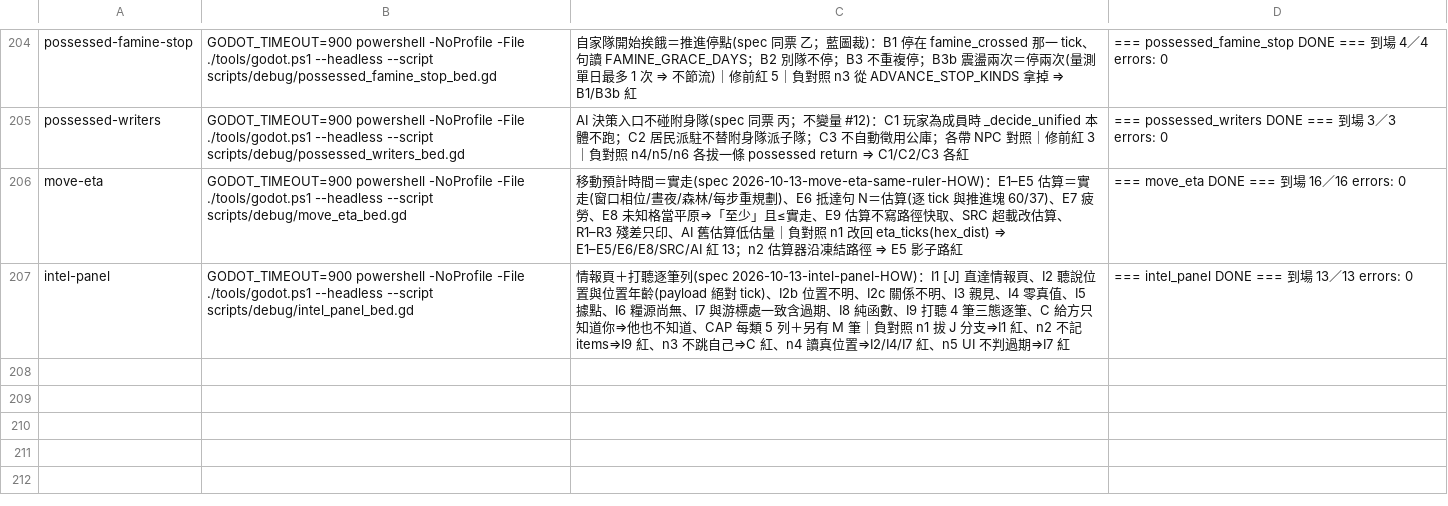
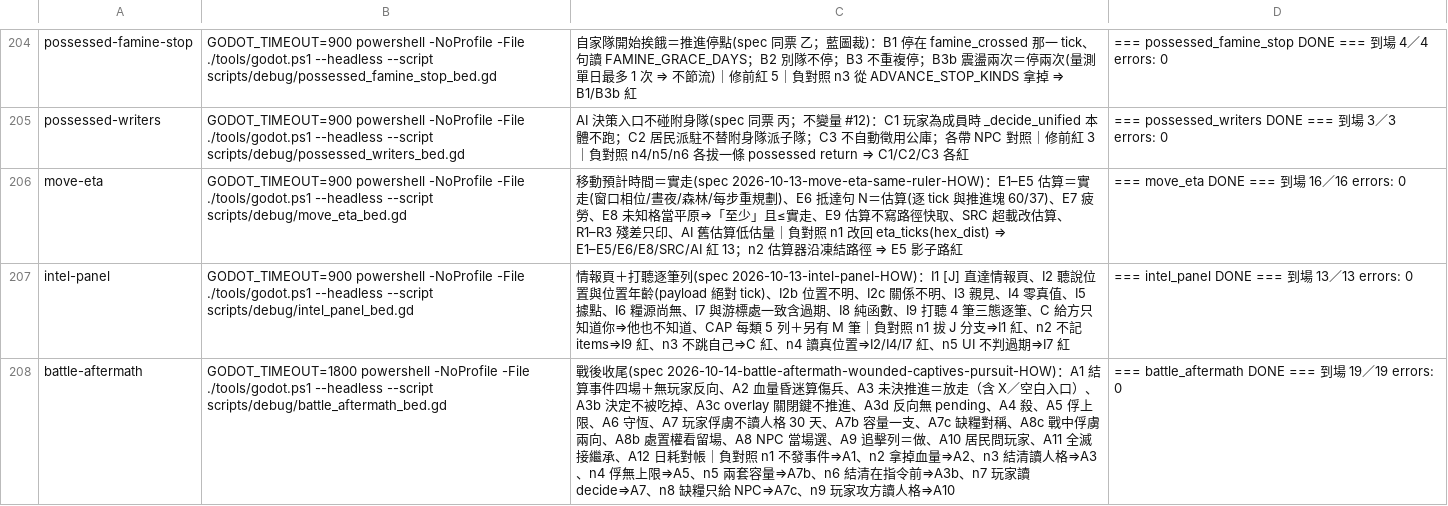
Before and after one commit to ivanlin630/demo, a TSV file: docs/process/merge-gates.tsv, drawn as a sheet; only a part is shown, gaps mark what is left out; the diff names each change by its address in the sheet, - before the commit and + after, or states it on an @@ line.

```diff
--- a/docs/process/merge-gates.tsv
+++ b/docs/process/merge-gates.tsv
+row 208: battle-aftermath | GODOT_TIMEOUT=1800 powershell -NoProfile -File ./tools/godot.ps1 --headless --script scripts/debug/battle_aftermath_bed.gd | 戰後收尾(spec 2026-10-14-battle-aftermath-wounded-captives-pursuit-HOW)：A1 結算事件四場＋無玩家反向、A2 血量昏迷算傷兵、A3 未決推進＝放走（含 X／空白入口）、A3b 決定不被吃掉、A3c overlay 關閉鍵不推進、A3d 反向無 pending、A4 殺、A5 俘上限、A6 守恆、A7 玩家俘虜不讀人格 30 天、A7b 容量一支、A7c 缺糧對稱、A8c 戰中俘虜兩向、A8b 處置權看留場、A8 NPC 當場選、A9 追擊列＝做、A10 居民問玩家、A11 全滅接繼承、A12 日耗對帳｜負對照 n1 不發事件⇒A1、n2 拿掉血量⇒A2、n3 結清讀人格⇒A3、n4 俘無上限⇒A5、n5 兩套容量⇒A7b、n6 結清在指令前⇒A3b、n7 玩家讀 decide⇒A7、n8 缺糧只給 NPC⇒A7c、n9 玩家攻方讀人格⇒A10 | === battle_aftermath DONE === 到場 19／19 errors: 0
```
Also changed, not shown: 1 other file.
